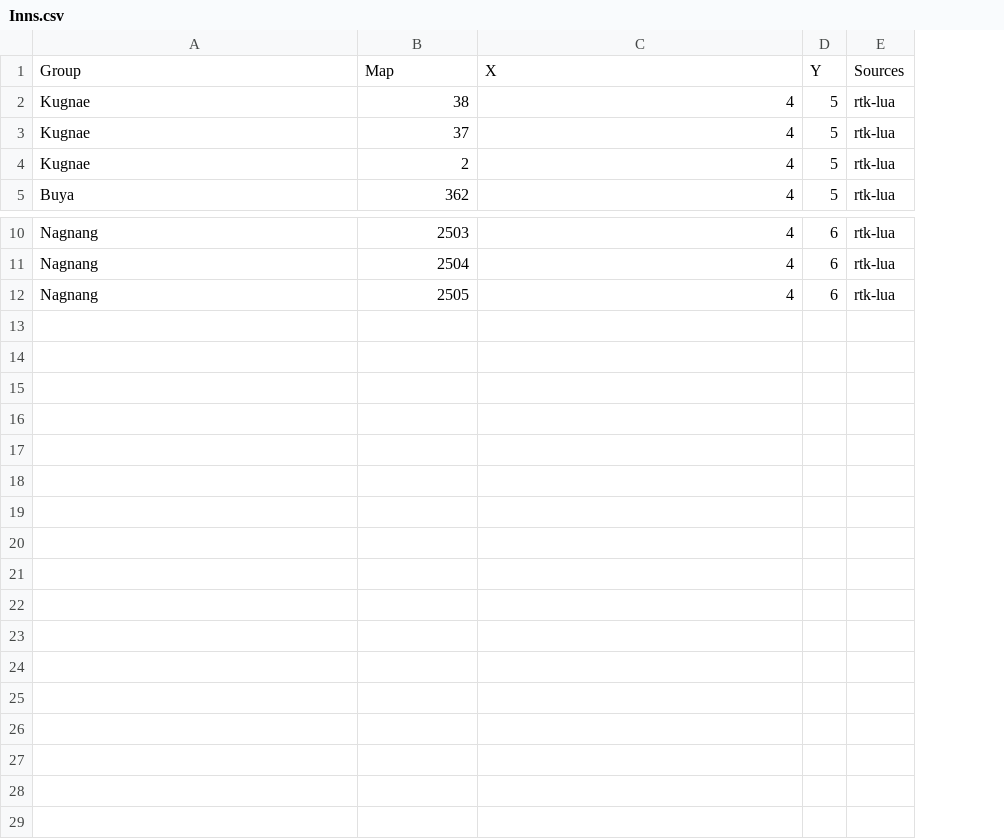
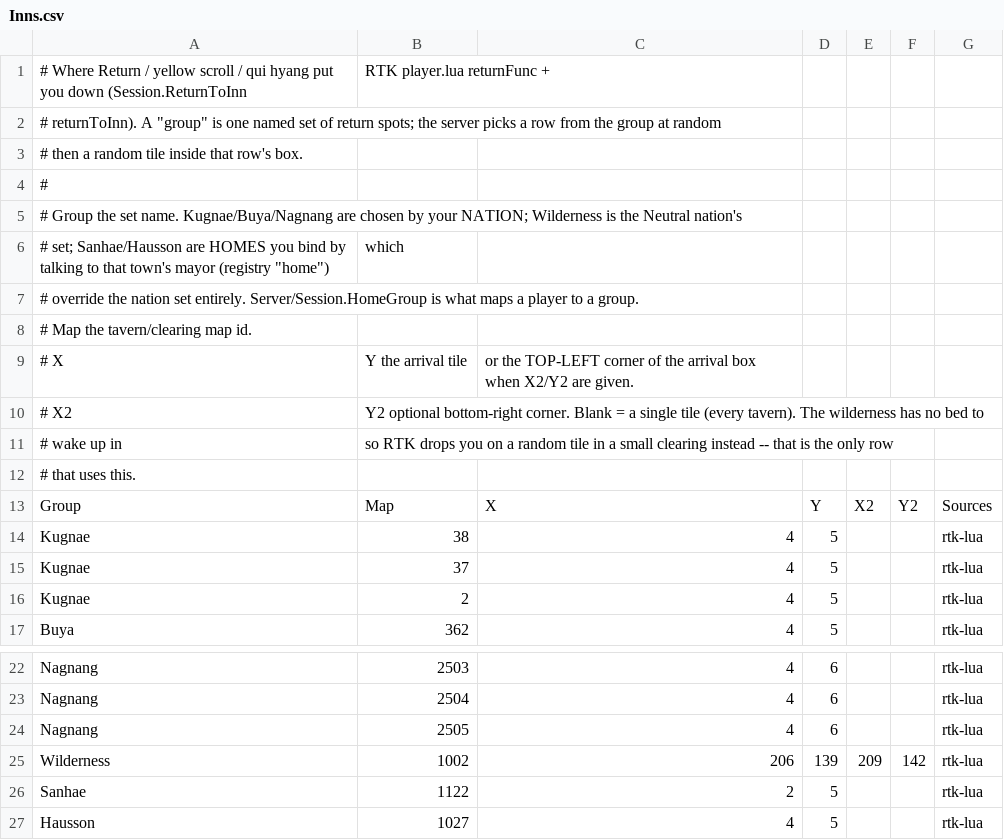
Before and after one commit to Essorcal/Project1998, a CSV file: game-data/Inns.csv, drawn as a sheet; only a part is shown, gaps mark what is left out; the diff names each change by its address in the sheet, - before the commit and + after, or states it on an @@ line.

```diff
--- a/game-data/Inns.csv
+++ b/game-data/Inns.csv
+column E, row 13: X2
+column F, row 13: Y2
+row 1: # Where Return / yellow scroll / qui hyang put you down (Session.ReturnToInn | RTK player.lua returnFunc +
+row 2: # returnToInn). A "group" is one named set of return spots; the server picks a row from the group at random
+row 3: # then a random tile inside that row's box.
+row 4: #
+row 5: # Group the set name. Kugnae/Buya/Nagnang are chosen by your NATION; Wilderness is the Neutral nation's
+row 6: # set; Sanhae/Hausson are HOMES you bind by talking to that town's mayor (registry "home") | which
+row 7: # override the nation set entirely. Server/Session.HomeGroup is what maps a player to a group.
+row 8: # Map the tavern/clearing map id.
+row 9: # X | Y the arrival tile | or the TOP-LEFT corner of the arrival box when X2/Y2 are given.
+row 10: # X2 | Y2 optional bottom-right corner. Blank = a single tile (every tavern). The wilderness has no bed to
+row 11: # wake up in | so RTK drops you on a random tile in a small clearing instead -- that is the only row
+row 12: # that uses this.
+row 25: Wilderness | 1002 | 206 | 139 | 209 | 142 | rtk-lua
+row 26: Sanhae | 1122 | 2 | 5 |  |  | rtk-lua
+row 27: Hausson | 1027 | 4 | 5 |  |  | rtk-lua
```
Also changed, not shown: 1 other file.
